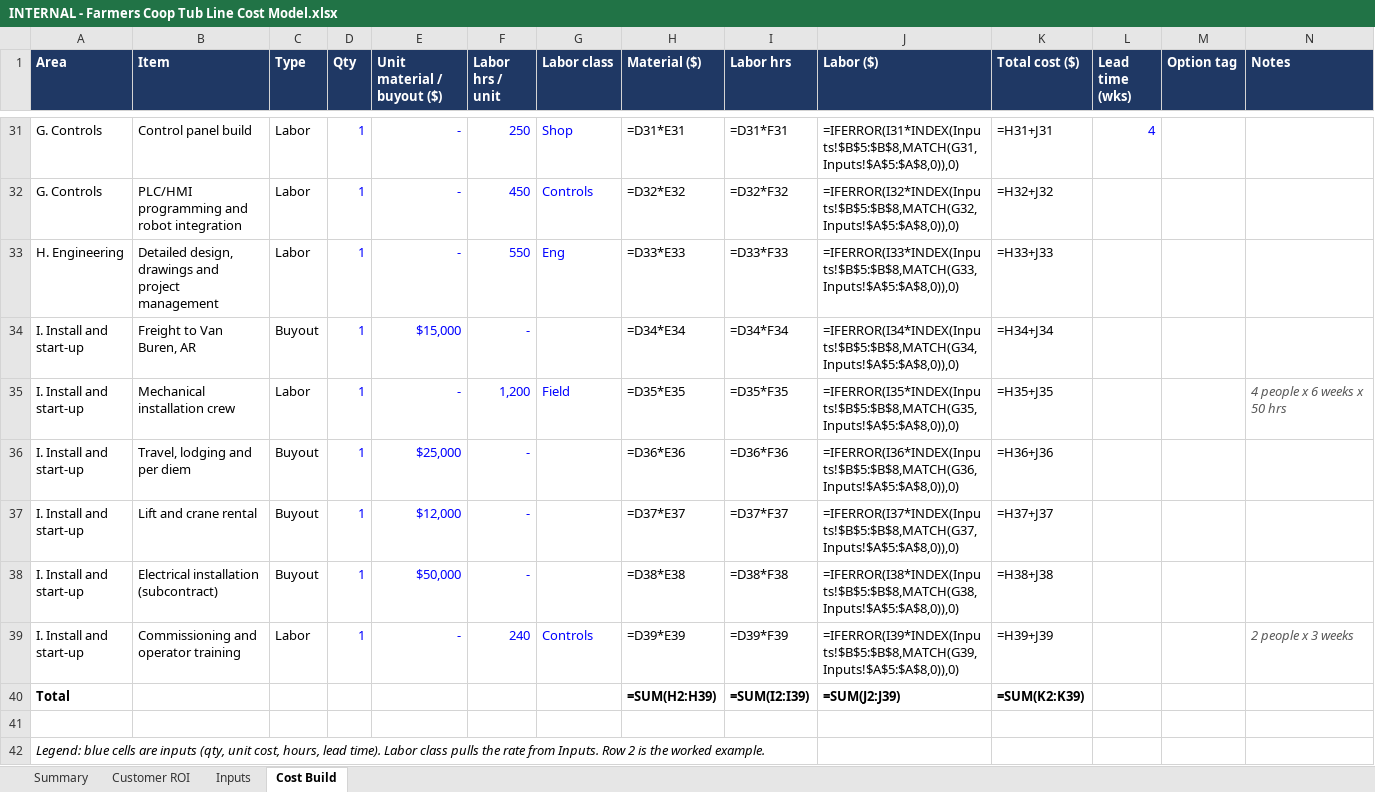
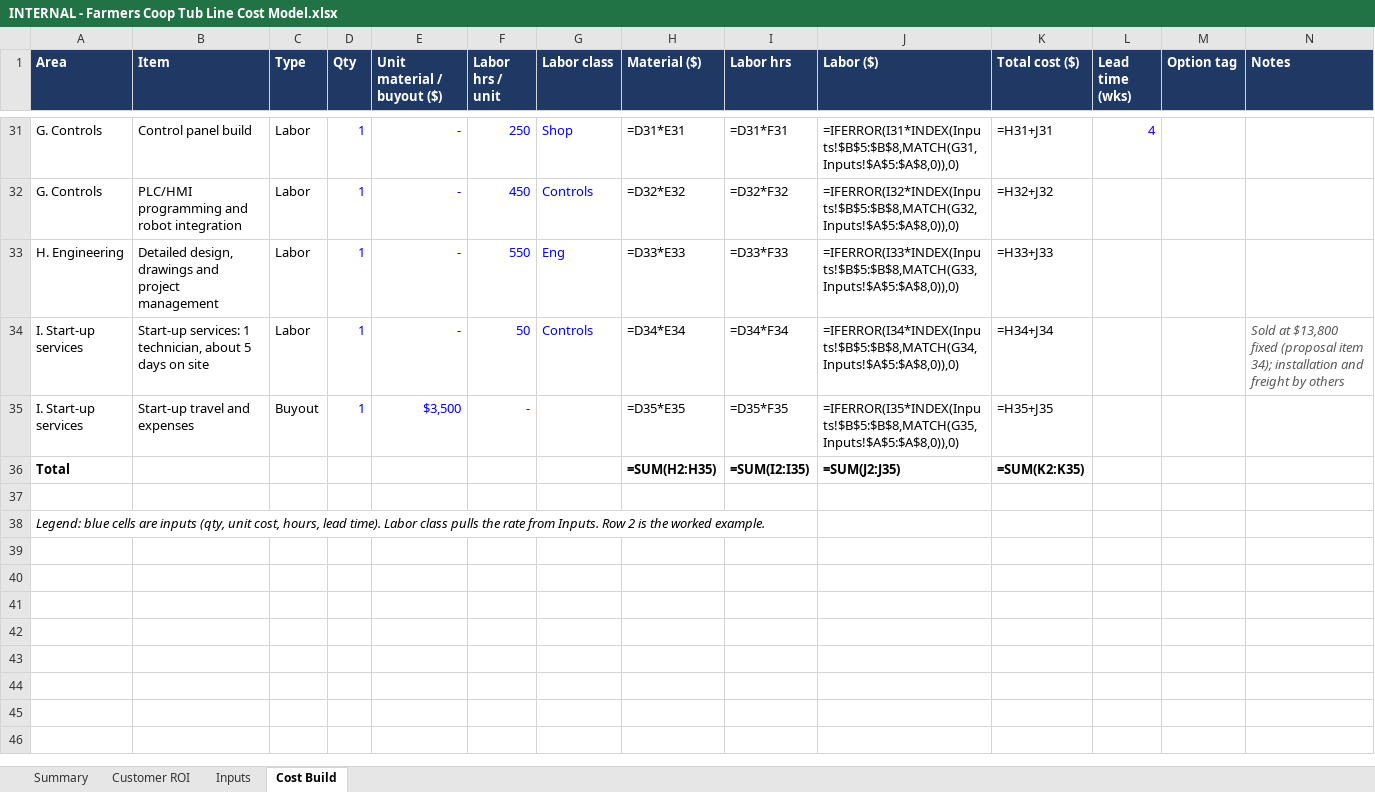
Before and after one commit to JasonShipley/CRM, an Excel workbook: proposals/farmers-coop/INTERNAL - Farmers Coop Tub Line Cost Model.xlsx, sheet Cost Build, drawn as a sheet; only a part is shown, gaps mark what is left out; values as stored, in another font and other column widths than the file's, no borders; formulas without a stored value are shown as written; removed rows and columns are numbered as before the commit, all else as after; the diff names each change by its address in the sheet, - before the commit and + after, or states it on an @@ line.

```diff
--- a/proposals/farmers-coop/INTERNAL - Farmers Coop Tub Line Cost Model.xlsx (sheet Cost Build)
+++ b/proposals/farmers-coop/INTERNAL - Farmers Coop Tub Line Cost Model.xlsx (sheet Cost Build)
-row 34: I. Install and start-up | Freight to Van Buren, AR | Buyout | 1 | $15,000 | - |  | =D34*E34 | =D34*F34 | =IFERROR(I34*INDEX(Inputs!$B$5:$B$8,MATCH(G34,Inputs!$A$5:$A$8,0)),0) | =H34+J34
-row 35: I. Install and start-up | Mechanical installation crew | Labor | 1 | - | 1,200 | Field | =D35*E35 | =D35*F35 | =IFERROR(I35*INDEX(Inputs!$B$5:$B$8,MATCH(G35,Inputs!$A$5:$A$8,0)),0) | =H35+J35 |  |  | 4 people x 6 weeks x 50 hrs
-row 36: I. Install and start-up | Travel, lodging and per diem | Buyout | 1 | $25,000 | - |  | =D36*E36 | =D36*F36 | =IFERROR(I36*INDEX(Inputs!$B$5:$B$8,MATCH(G36,Inputs!$A$5:$A$8,0)),0) | =H36+J36
+row 34: I. Start-up services | Start-up services: 1 technician, about 5 days on site | Labor | 1 | - | 50 | Controls | =D34*E34 | =D34*F34 | =IFERROR(I34*INDEX(Inputs!$B$5:$B$8,MATCH(G34,Inputs!$A$5:$A$8,0)),0) | =H34+J34 |  |  | Sold at $13,800 fixed (proposal item 34); installation and freight by others
-A35 (Area): I. Install and start-up
+A35 (Area): I. Start-up services
-B35 (Item): Lift and crane rental
+B35 (Item): Start-up travel and expenses
-E35 (Unit material / buyout ($)): $12,000
+E35 (Unit material / buyout ($)): $3,500
-H35 (Material ($)): =D37*E37
+H35 (Material ($)): =D35*E35
-I35 (Labor hrs): =D37*F37
+I35 (Labor hrs): =D35*F35
-J35 (Labor ($)): =IFERROR(I37*INDEX(Inputs!$B$5:$B$8,MATCH(G37,Inputs!$A$5:$A$8,0)),0)
+J35 (Labor ($)): =IFERROR(I35*INDEX(Inputs!$B$5:$B$8,MATCH(G35,Inputs!$A$5:$A$8,0)),0)
-K35 (Total cost ($)): =H37+J37
+K35 (Total cost ($)): =H35+J35
-row 38: I. Install and start-up | Electrical installation (subcontract) | Buyout | 1 | $50,000 | - |  | =D38*E38 | =D38*F38 | =IFERROR(I38*INDEX(Inputs!$B$5:$B$8,MATCH(G38,Inputs!$A$5:$A$8,0)),0) | =H38+J38
-row 39: I. Install and start-up | Commissioning and operator training | Labor | 1 | - | 240 | Controls | =D39*E39 | =D39*F39 | =IFERROR(I39*INDEX(Inputs!$B$5:$B$8,MATCH(G39,Inputs!$A$5:$A$8,0)),0) | =H39+J39 |  |  | 2 people x 3 weeks
-H36 (Material ($)): =SUM(H2:H39)
+H36 (Material ($)): =SUM(H2:H35)
-I36 (Labor hrs): =SUM(I2:I39)
+I36 (Labor hrs): =SUM(I2:I35)
-J36 (Labor ($)): =SUM(J2:J39)
+J36 (Labor ($)): =SUM(J2:J35)
-K36 (Total cost ($)): =SUM(K2:K39)
+K36 (Total cost ($)): =SUM(K2:K35)
```
Also changed, not shown: sheet Summary, sheet Customer ROI, sheet Inputs.
